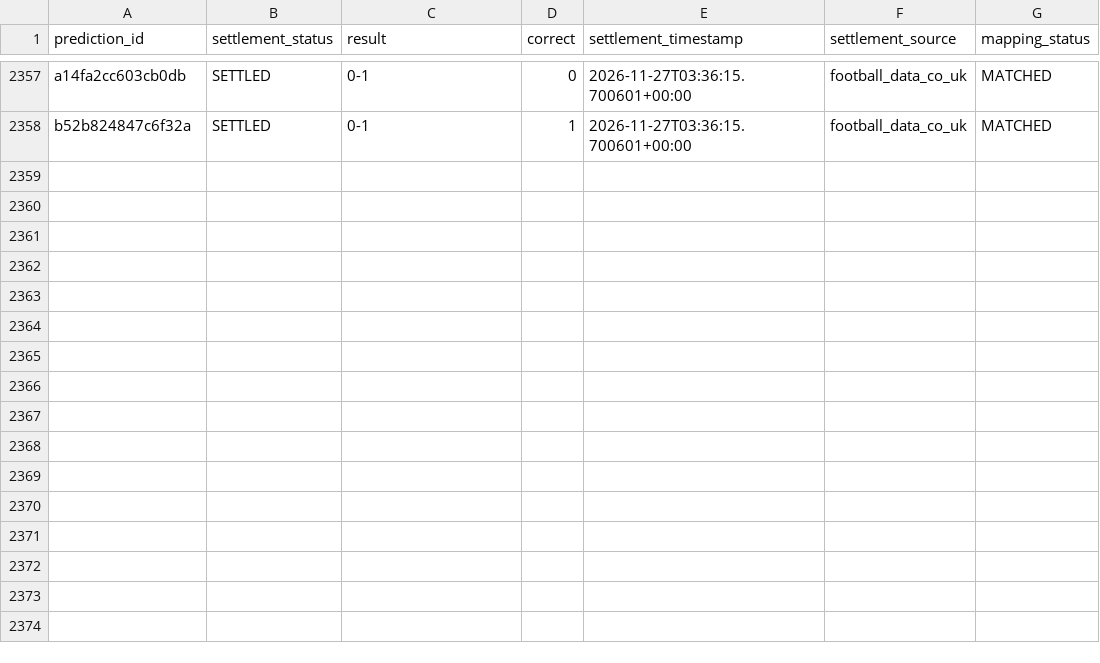
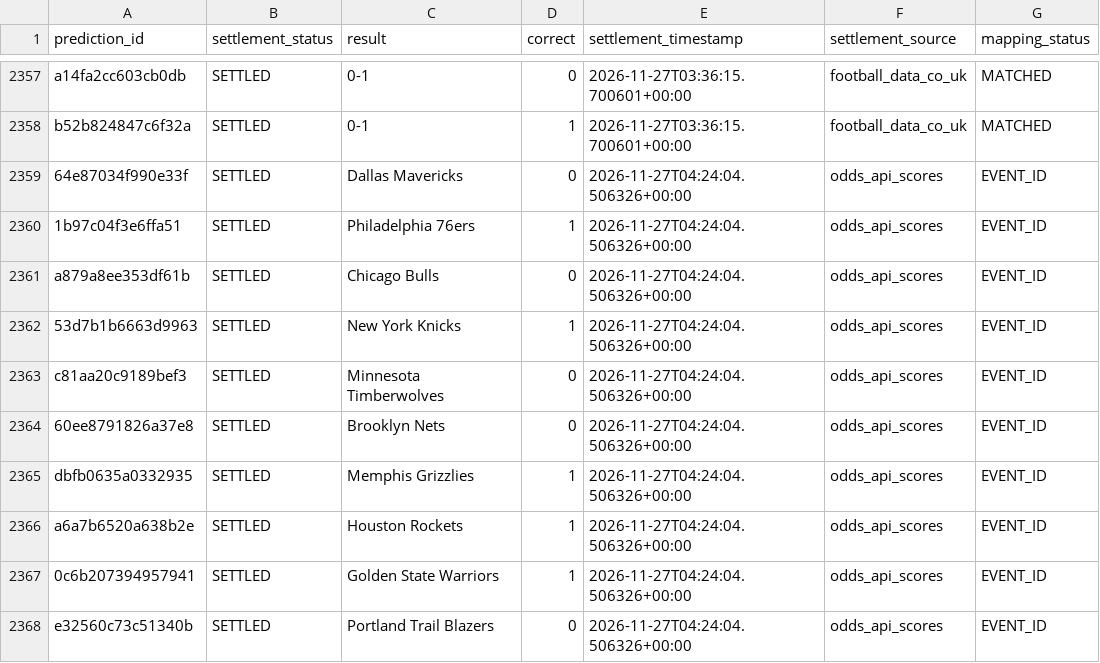
Before and after one commit to frazwil19-gif/prediction-markets-lab, a CSV file: predictions/unified_settlements.csv, drawn as a sheet; only a part is shown, gaps mark what is left out; the diff names each change by its address in the sheet, - before the commit and + after, or states it on an @@ line.

```diff
--- a/predictions/unified_settlements.csv
+++ b/predictions/unified_settlements.csv
+row 2359: 64e87034f990e33f | SETTLED | Dallas Mavericks | 0 | 2026-11-27T04:24:04.506326+00:00 | odds_api_scores | EVENT_ID
+row 2360: 1b97c04f3e6ffa51 | SETTLED | Philadelphia 76ers | 1 | 2026-11-27T04:24:04.506326+00:00 | odds_api_scores | EVENT_ID
+row 2361: a879a8ee353df61b | SETTLED | Chicago Bulls | 0 | 2026-11-27T04:24:04.506326+00:00 | odds_api_scores | EVENT_ID
+row 2362: 53d7b1b6663d9963 | SETTLED | New York Knicks | 1 | 2026-11-27T04:24:04.506326+00:00 | odds_api_scores | EVENT_ID
+row 2363: c81aa20c9189bef3 | SETTLED | Minnesota Timberwolves | 0 | 2026-11-27T04:24:04.506326+00:00 | odds_api_scores | EVENT_ID
+row 2364: 60ee8791826a37e8 | SETTLED | Brooklyn Nets | 0 | 2026-11-27T04:24:04.506326+00:00 | odds_api_scores | EVENT_ID
+row 2365: dbfb0635a0332935 | SETTLED | Memphis Grizzlies | 1 | 2026-11-27T04:24:04.506326+00:00 | odds_api_scores | EVENT_ID
+row 2366: a6a7b6520a638b2e | SETTLED | Houston Rockets | 1 | 2026-11-27T04:24:04.506326+00:00 | odds_api_scores | EVENT_ID
+row 2367: 0c6b207394957941 | SETTLED | Golden State Warriors | 1 | 2026-11-27T04:24:04.506326+00:00 | odds_api_scores | EVENT_ID
+row 2368: e32560c73c51340b | SETTLED | Portland Trail Blazers | 0 | 2026-11-27T04:24:04.506326+00:00 | odds_api_scores | EVENT_ID
```
Also changed, not shown: predictions/nba_credit_log.csv, 14 other files.
